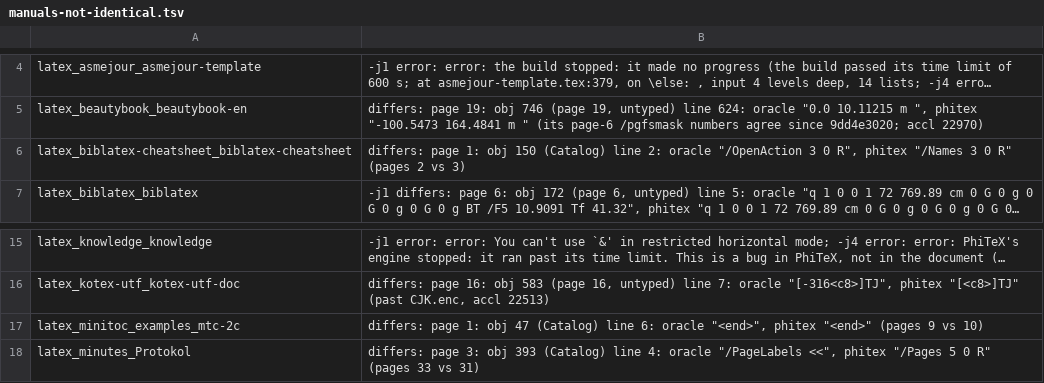
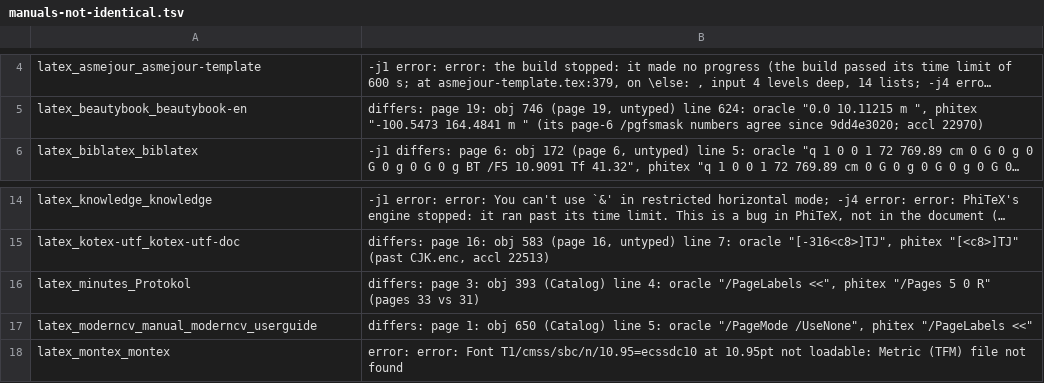
Before and after one commit to accl-kaust/PhiTeX, a TSV file: ci/manuals-not-identical.tsv, drawn as a sheet; only a part is shown, gaps mark what is left out; the shorter side is filled out with more unchanged rows; long unchanged cells end in …; the diff names each change by its address in the sheet, - before the commit and + after, or states it on an @@ line.

Commit message:
pages: a resume holding a page parameter's binding local to a group open at its cut gives its value in the page parameter marker: multicol sets \vsize locally in its environment's group, the binding is in the continuation's table only, no field has it; a resume's `[tag]` marker was pinned by Run::pin_reaching_page_params from the field (\textheight from outside the environment), since a carried definition counts as defined. Nothing else set: the fold took \vsize back and the page's first box froze \pagegoal on it. biblatex-cheatsheet and mtc-2c shipped a first multicols page one column high, one page too many; a \maketitle or \chapter as the first thing in multicols. Now identical at -j1 and -j4 (mc 79336); test corpus_repros::multicol_title_inside (oracle: pdftex in the CI image, mc 79300); both dropped from ci/manuals-not-identical.tsv.

```diff
--- a/ci/manuals-not-identical.tsv
+++ b/ci/manuals-not-identical.tsv
-row 6: latex_biblatex-cheatsheet_biblatex-cheatsheet | differs: page 1: obj 150 (Catalog) line 2: oracle "/OpenAction 3 0 R", phitex "/Names 3 0 R" (pages 2 vs 3)
-row 17: latex_minitoc_examples_mtc-2c | differs: page 1: obj 47 (Catalog) line 6: oracle "<end>", phitex "<end>" (pages 9 vs 10)
```
Also changed, not shown: 5 other files.
